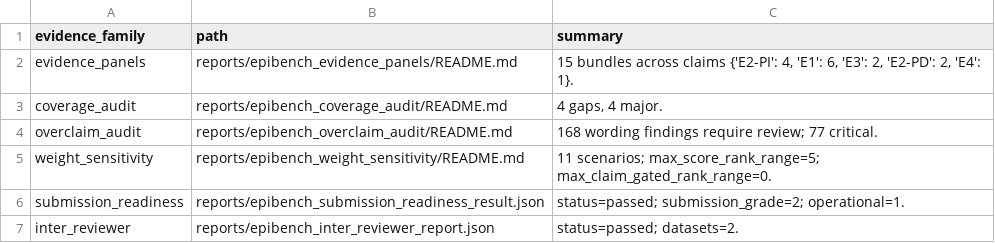
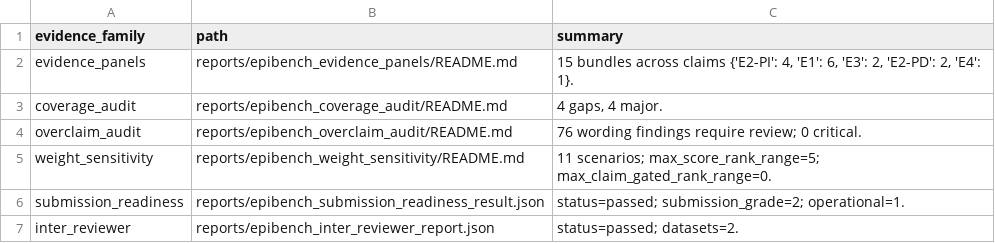
Before and after one commit to akiroussama/iot-edge-ai-seizure-detection, a CSV file: reports/epibench_reviewer_packet/evidence_index.csv, drawn as a sheet.

```diff
--- a/reports/epibench_reviewer_packet/evidence_index.csv
+++ b/reports/epibench_reviewer_packet/evidence_index.csv
@@ -3,3 +3,3 @@ evidence_panels,reports/epibench_evidence_panels/README.md,"15 bundles across cl
 coverage_audit,reports/epibench_coverage_audit/README.md,"4 gaps, 4 major."
-overclaim_audit,reports/epibench_overclaim_audit/README.md,168 wording findings require review; 77 critical.
+overclaim_audit,reports/epibench_overclaim_audit/README.md,76 wording findings require review; 0 critical.
 weight_sensitivity,reports/epibench_weight_sensitivity/README.md,11 scenarios; max_score_rank_range=5; max_claim_gated_rank_range=0.
```
Also changed, not shown: reports/epibench_overclaim_audit/overclaim_findings.csv, reports/epibench_reviewer_packet/pre_submission_action_register.csv, 5 other files.
